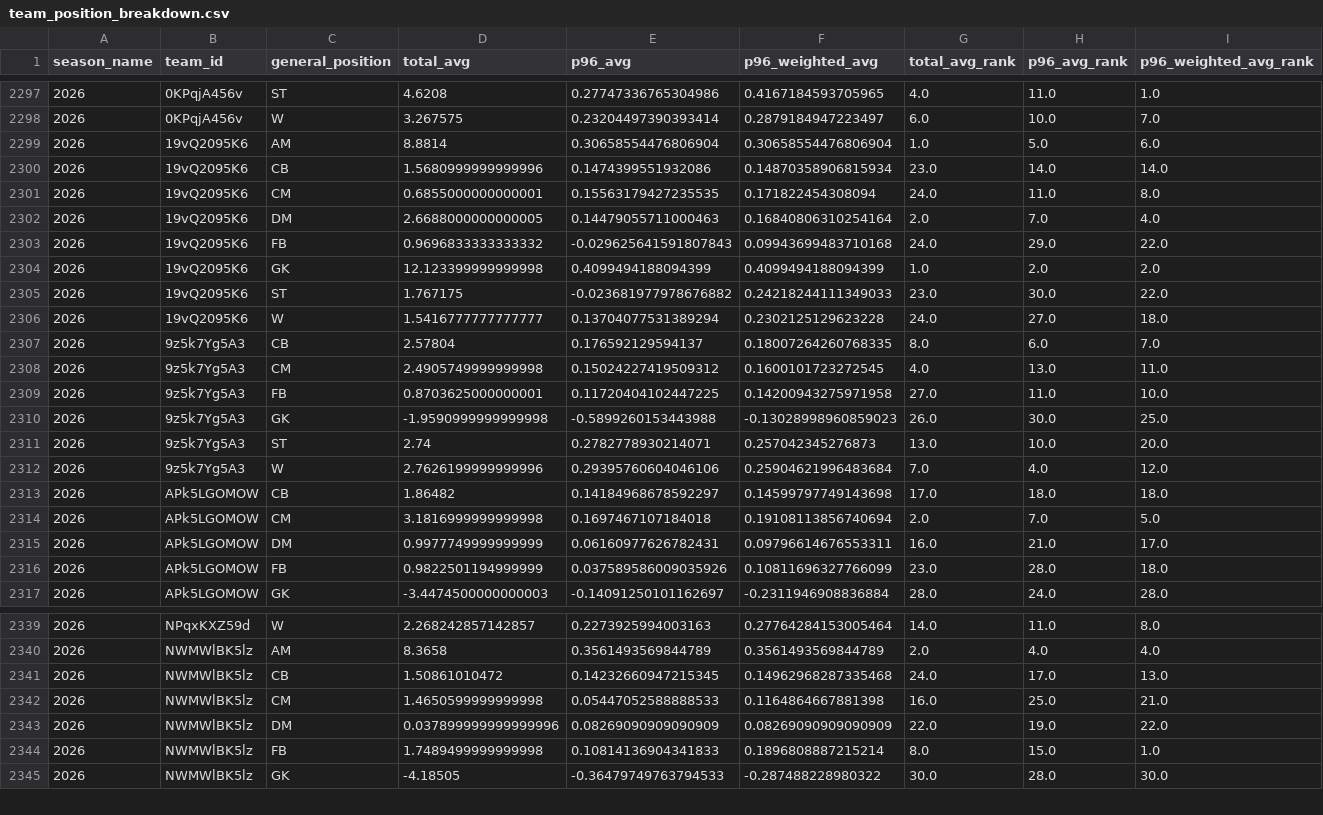
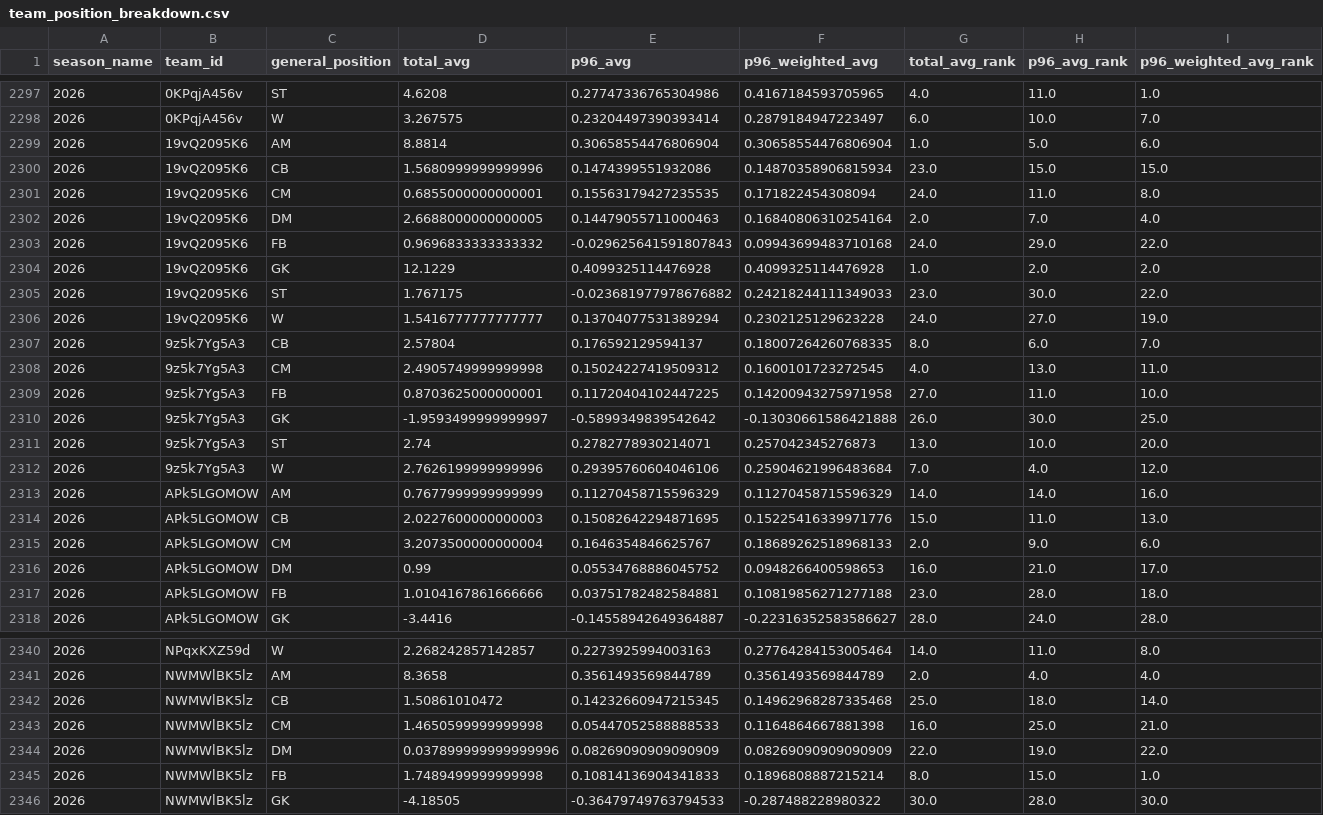
Before and after one commit to akeaswaran/goalsadded-data, a CSV file: data/mls/team_position_breakdown.csv, drawn as a sheet; only a part is shown, gaps mark what is left out; the diff covers the shown part only.

```diff
--- a/data/mls/team_position_breakdown.csv
+++ b/data/mls/team_position_breakdown.csv
@@ -2299,3 +2299,3 @@ season_name,team_id,general_position,total_avg,p96_avg,p96_weighted_avg,total_av
 2026,19vQ2095K6,AM,8.8814,0.30658554476806904,0.30658554476806904,1.0,5.0,6.0
-2026,19vQ2095K6,CB,1.5680999999999996,0.1474399551932086,0.14870358906815934,23.0,14.0,14.0
+2026,19vQ2095K6,CB,1.5680999999999996,0.1474399551932086,0.14870358906815934,23.0,15.0,15.0
 2026,19vQ2095K6,CM,0.6855000000000001,0.15563179427235535,0.171822454308094,24.0,11.0,8.0
@@ -2303,5 +2303,5 @@ season_name,team_id,general_position,total_avg,p96_avg,p96_weighted_avg,total_av
 2026,19vQ2095K6,FB,0.9696833333333332,-0.029625641591807843,0.09943699483710168,24.0,29.0,22.0
-2026,19vQ2095K6,GK,12.123399999999998,0.4099494188094399,0.4099494188094399,1.0,2.0,2.0
+2026,19vQ2095K6,GK,12.1229,0.4099325114476928,0.4099325114476928,1.0,2.0,2.0
 2026,19vQ2095K6,ST,1.767175,-0.023681977978676882,0.24218244111349033,23.0,30.0,22.0
-2026,19vQ2095K6,W,1.5416777777777777,0.13704077531389294,0.2302125129623228,24.0,27.0,18.0
+2026,19vQ2095K6,W,1.5416777777777777,0.13704077531389294,0.2302125129623228,24.0,27.0,19.0
 2026,9z5k7Yg5A3,CB,2.57804,0.176592129594137,0.18007264260768335,8.0,6.0,7.0
@@ -2309,9 +2309,10 @@ season_name,team_id,general_position,total_avg,p96_avg,p96_weighted_avg,total_av
 2026,9z5k7Yg5A3,FB,0.8703625000000001,0.11720404102447225,0.14200943275971958,27.0,11.0,10.0
-2026,9z5k7Yg5A3,GK,-1.9590999999999998,-0.5899260153443988,-0.13028998960859023,26.0,30.0,25.0
+2026,9z5k7Yg5A3,GK,-1.9593499999999997,-0.5899349839542642,-0.13030661586421888,26.0,30.0,25.0
 2026,9z5k7Yg5A3,ST,2.74,0.2782778930214071,0.257042345276873,13.0,10.0,20.0
 2026,9z5k7Yg5A3,W,2.7626199999999996,0.29395760604046106,0.25904621996483684,7.0,4.0,12.0
-2026,APk5LGOMOW,CB,1.86482,0.14184968678592297,0.14599797749143698,17.0,18.0,18.0
-2026,APk5LGOMOW,CM,3.1816999999999998,0.1697467107184018,0.19108113856740694,2.0,7.0,5.0
-2026,APk5LGOMOW,DM,0.9977749999999999,0.06160977626782431,0.09796614676553311,16.0,21.0,17.0
-2026,APk5LGOMOW,FB,0.9822501194999999,0.037589586009035926,0.10811696327766099,23.0,28.0,18.0
-2026,APk5LGOMOW,GK,-3.4474500000000003,-0.14091250101162697,-0.2311946908836884,28.0,24.0,28.0
+2026,APk5LGOMOW,AM,0.7677999999999999,0.11270458715596329,0.11270458715596329,14.0,14.0,16.0
+2026,APk5LGOMOW,CB,2.0227600000000003,0.15082642294871695,0.15225416339971776,15.0,11.0,13.0
+2026,APk5LGOMOW,CM,3.2073500000000004,0.1646354846625767,0.18689262518968133,2.0,9.0,6.0
+2026,APk5LGOMOW,DM,0.99,0.05534768886045752,0.0948266400598653,16.0,21.0,17.0
+2026,APk5LGOMOW,FB,1.0104167861666666,0.03751782482584881,0.10819856271277188,23.0,28.0,18.0
+2026,APk5LGOMOW,GK,-3.4416,-0.14558942649364887,-0.22316352583586627,28.0,24.0,28.0
@@ -2340,3 +2341,3 @@ season_name,team_id,general_position,total_avg,p96_avg,p96_weighted_avg,total_av
 2026,NWMWlBK5lz,AM,8.3658,0.3561493569844789,0.3561493569844789,2.0,4.0,4.0
-2026,NWMWlBK5lz,CB,1.50861010472,0.14232660947215345,0.14962968287335468,24.0,17.0,13.0
+2026,NWMWlBK5lz,CB,1.50861010472,0.14232660947215345,0.14962968287335468,25.0,18.0,14.0
 2026,NWMWlBK5lz,CM,1.4650599999999998,0.05447052588888533,0.1164864667881398,16.0,25.0,21.0
```
Also changed, not shown: 145 edited cells elsewhere in this file, data/mls/player-g+-pct.csv, data/uslc/player-g+-pct.csv, 9 other files.
